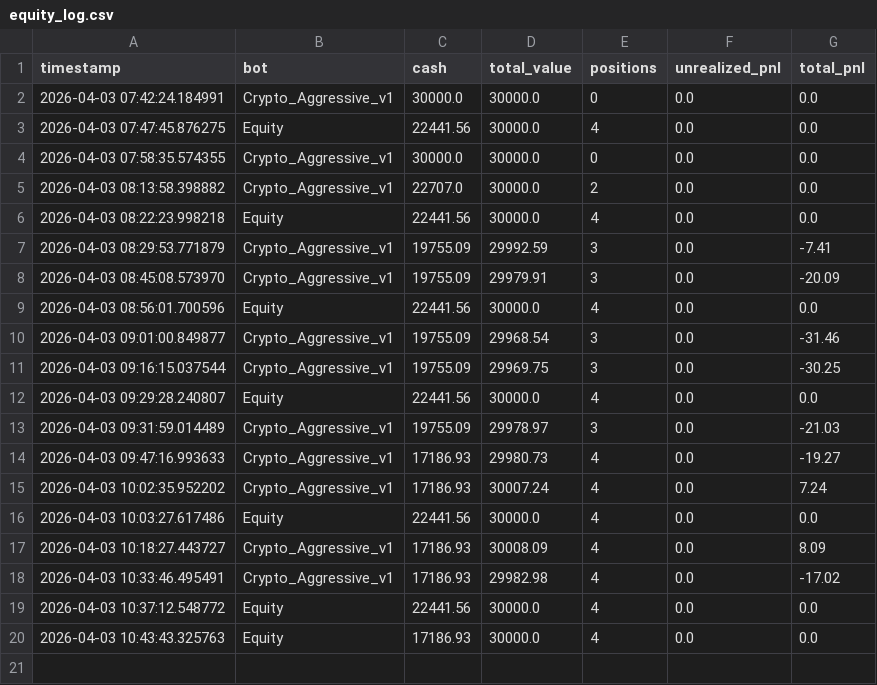
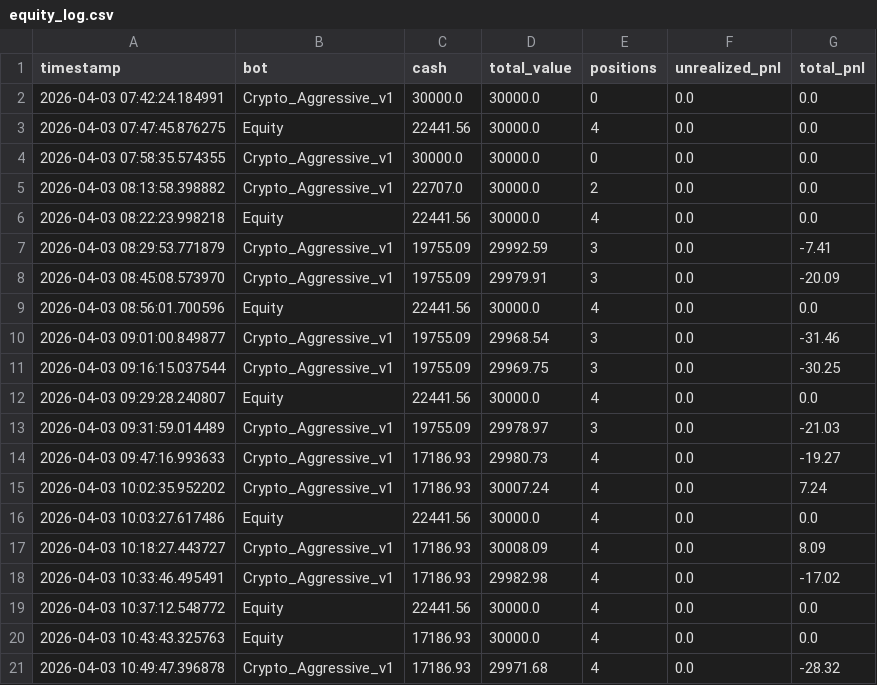
Before and after one commit to booksearchers219/spx_crypto_quant_lab, a CSV file: outputs/equity_log.csv, drawn as a sheet.

```diff
--- a/outputs/equity_log.csv
+++ b/outputs/equity_log.csv
@@ -20 +20,2 @@ timestamp,bot,cash,total_value,positions,unrealized_pnl,total_pnl
 2026-04-03 10:43:43.325763,Equity,17186.93,30000.0,4,0.0,0.0
+2026-04-03 10:49:47.396878,Crypto_Aggressive_v1,17186.93,29971.68,4,0.0,-28.32
```
Also changed, not shown: 1 other file.
